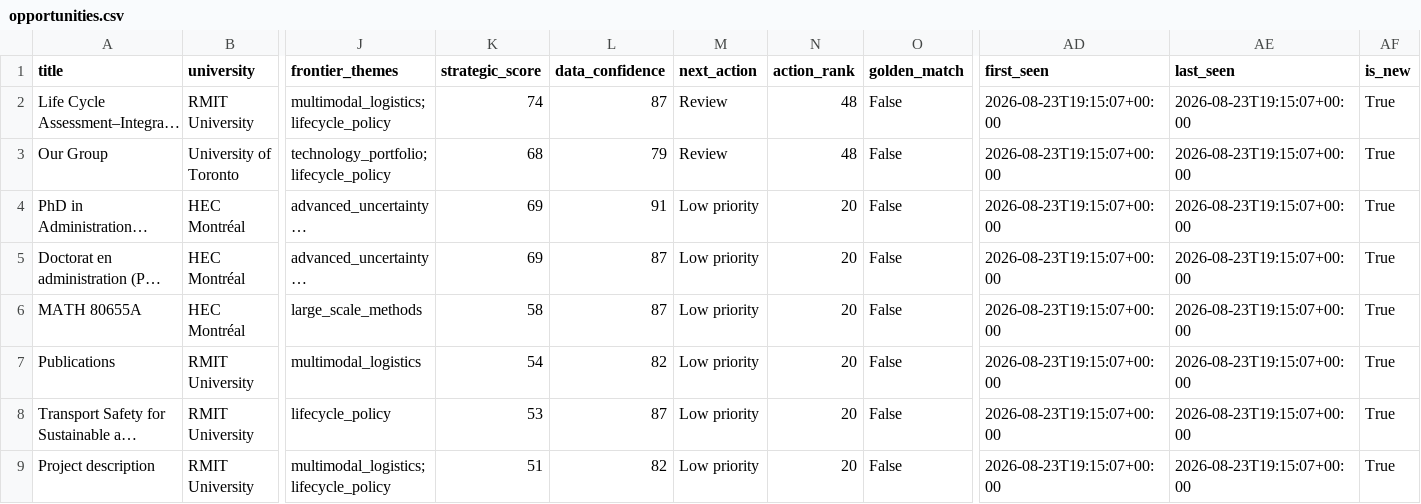
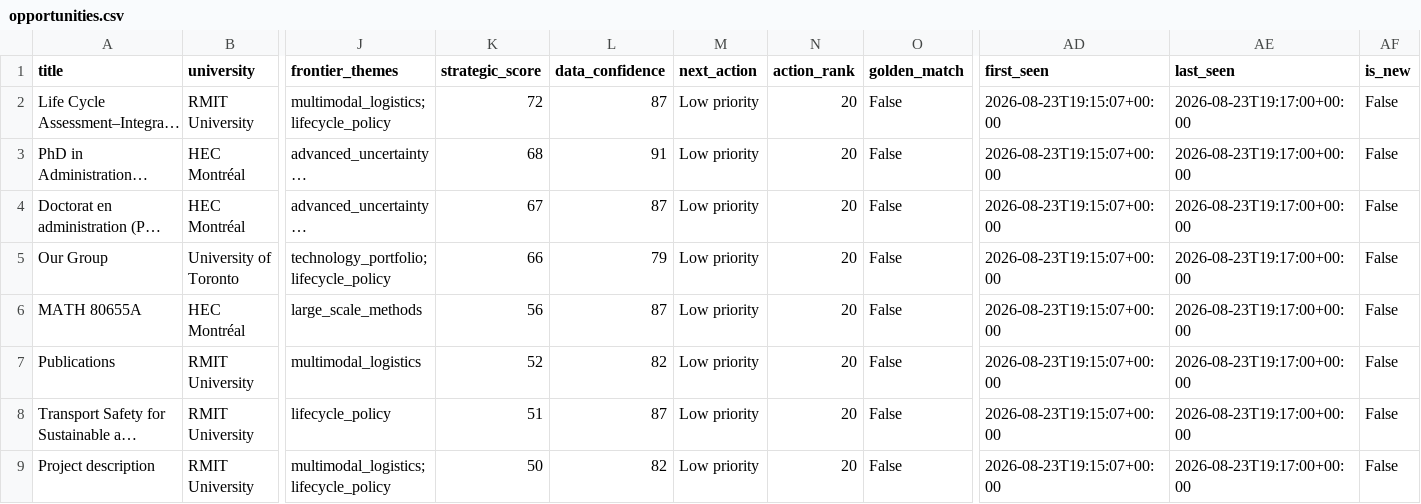
Before and after one commit to aminhosseini7/renewable-energy-phd-radar, a CSV file: reports/opportunities.csv, drawn as a sheet; only a part is shown, gaps mark what is left out; long unchanged cells end in …; removed rows and columns are numbered as before the commit, all else as after; rows hold the shown columns only; the diff names each change by its address in the sheet, - before the commit and + after, or states it on an @@ line.

```diff
--- a/reports/opportunities.csv
+++ b/reports/opportunities.csv
-K2 (strategic_score): 74
+K2 (strategic_score): 72
-M2 (next_action): Review
+M2 (next_action): Low priority
-N2 (action_rank): 48
+N2 (action_rank): 20
-AE2 (last_seen): 2026-08-23T19:15:07+00:00
+AE2 (last_seen): 2026-08-23T19:17:00+00:00
-AF2 (is_new): True
+AF2 (is_new): False
-row 3: Our Group | University of Toronto | technology_portfolio; lifecycle_policy | 68 | 79 | Review | 48 | False | 2026-08-23T19:15:07+00:00 | 2026-08-23T19:15:07+00:00 | True
-K3 (strategic_score): 69
+K3 (strategic_score): 68
-AE3:AE4 (last_seen): 2026-08-23T19:15:07+00:00
+AE3:AE4 (last_seen): 2026-08-23T19:17:00+00:00
-AF3:AF4 (is_new): True
+AF3:AF4 (is_new): False
-K4 (strategic_score): 69
+K4 (strategic_score): 67
+row 5: Our Group | University of Toronto | technology_portfolio; lifecycle_policy | 66 | 79 | Low priority | 20 | False | 2026-08-23T19:15:07+00:00 | 2026-08-23T19:17:00+00:00 | False
-K6 (strategic_score): 58
+K6 (strategic_score): 56
-AE6:AE9 (last_seen): 2026-08-23T19:15:07+00:00
+AE6:AE9 (last_seen): 2026-08-23T19:17:00+00:00
-AF6:AF9 (is_new): True
+AF6:AF9 (is_new): False
-K7 (strategic_score): 54
+K7 (strategic_score): 52
-K8 (strategic_score): 53
+K8 (strategic_score): 51
-K9 (strategic_score): 51
+K9 (strategic_score): 50
```
Also changed, not shown: 9 other files.
